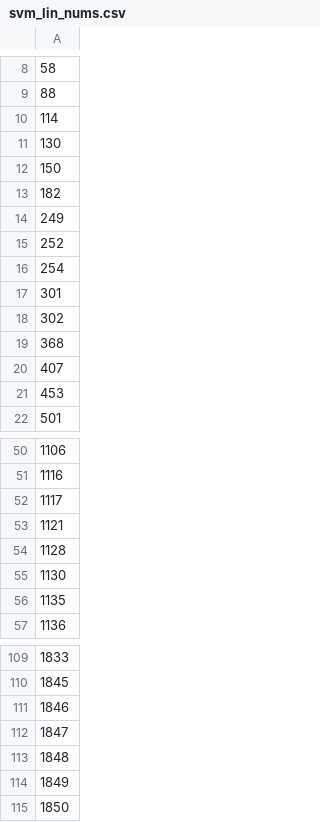
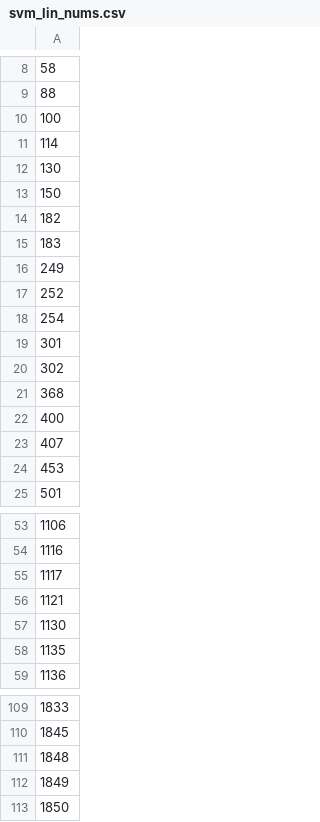
Before and after one commit to mccurcio/a1_mcc_project, a CSV file: 00-data/04-sort_unique_outliers/svm_lin_nums.csv, drawn as a sheet; only a part is shown, gaps mark what is left out; removed rows and columns are numbered as before the commit, all else as after; the diff covers the shown part only; the diff names each change by its address in the sheet, - before the commit and + after, or states it on an @@ line.

```diff
--- a/00-data/04-sort_unique_outliers/svm_lin_nums.csv
+++ b/00-data/04-sort_unique_outliers/svm_lin_nums.csv
+row 10: 100
+row 15: 183
+row 22: 400
-row 54: 1128
-row 111: 1846
-row 112: 1847
```
Also changed, not shown: 3 added rows and 8 removed rows elsewhere in this file, 49 other files.
